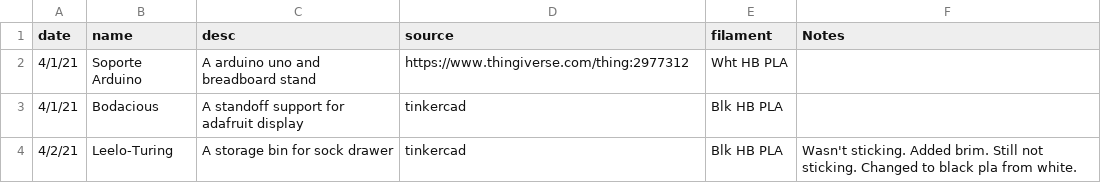
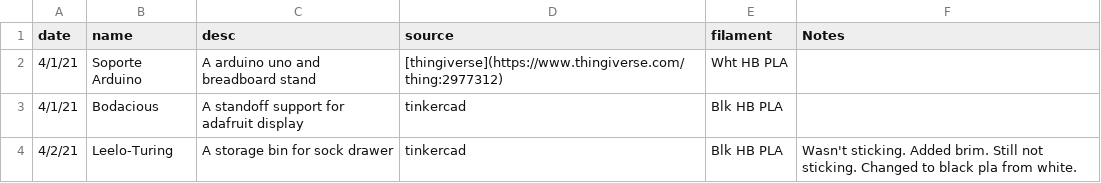
Before and after one commit to lasher-r/3d_print_log, a CSV file: logs.csv, drawn as a sheet.

```diff
--- a/logs.csv
+++ b/logs.csv
@@ -1,3 +1,3 @@
 date,name,desc,source,filament,Notes
-4/1/21,Soporte Arduino,A arduino uno and breadboard stand,https://www.thingiverse.com/thing:2977312,Wht HB PLA,
+4/1/21,Soporte Arduino,A arduino uno and breadboard stand,[thingiverse](https://www.thingiverse.com/thing:2977312),Wht HB PLA,
 4/1/21,Bodacious,A standoff support for adafruit display,tinkercad,Blk HB PLA,
```
Also changed, not shown: 1 other file.
